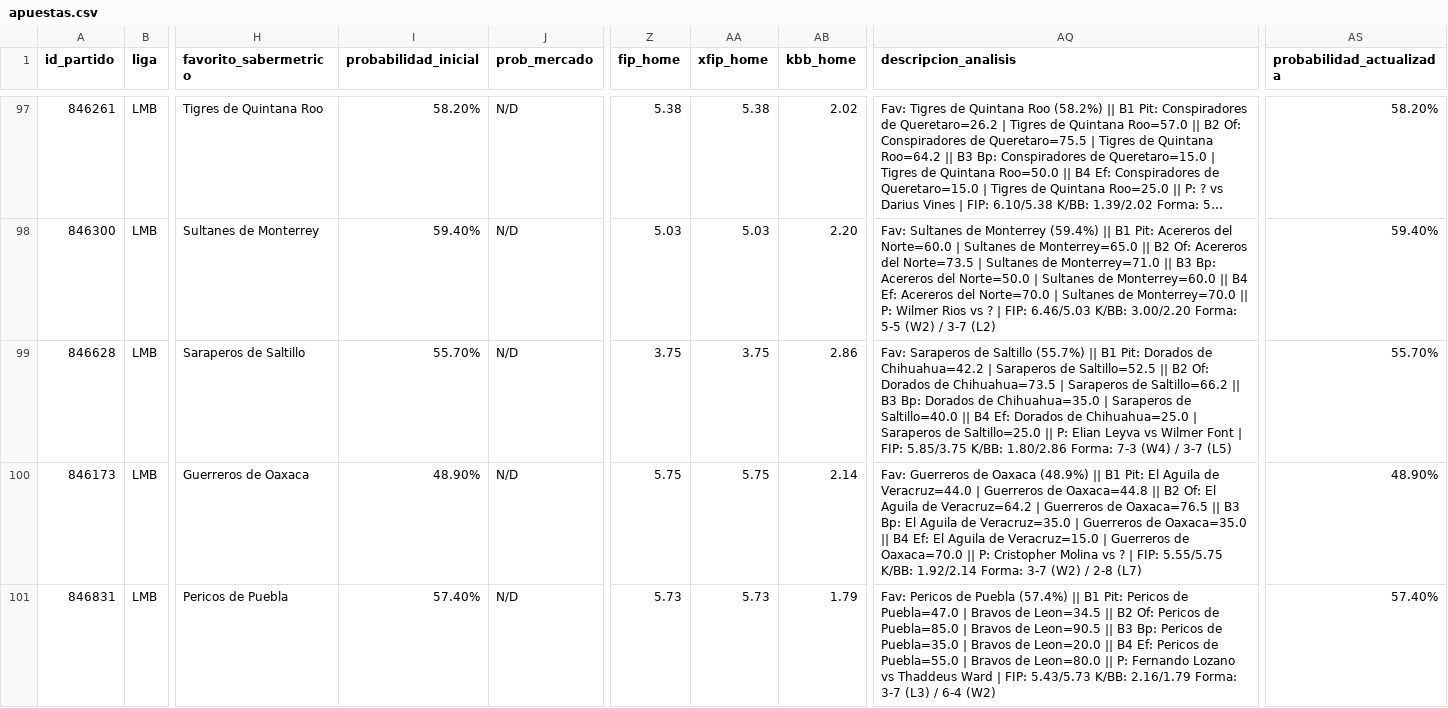
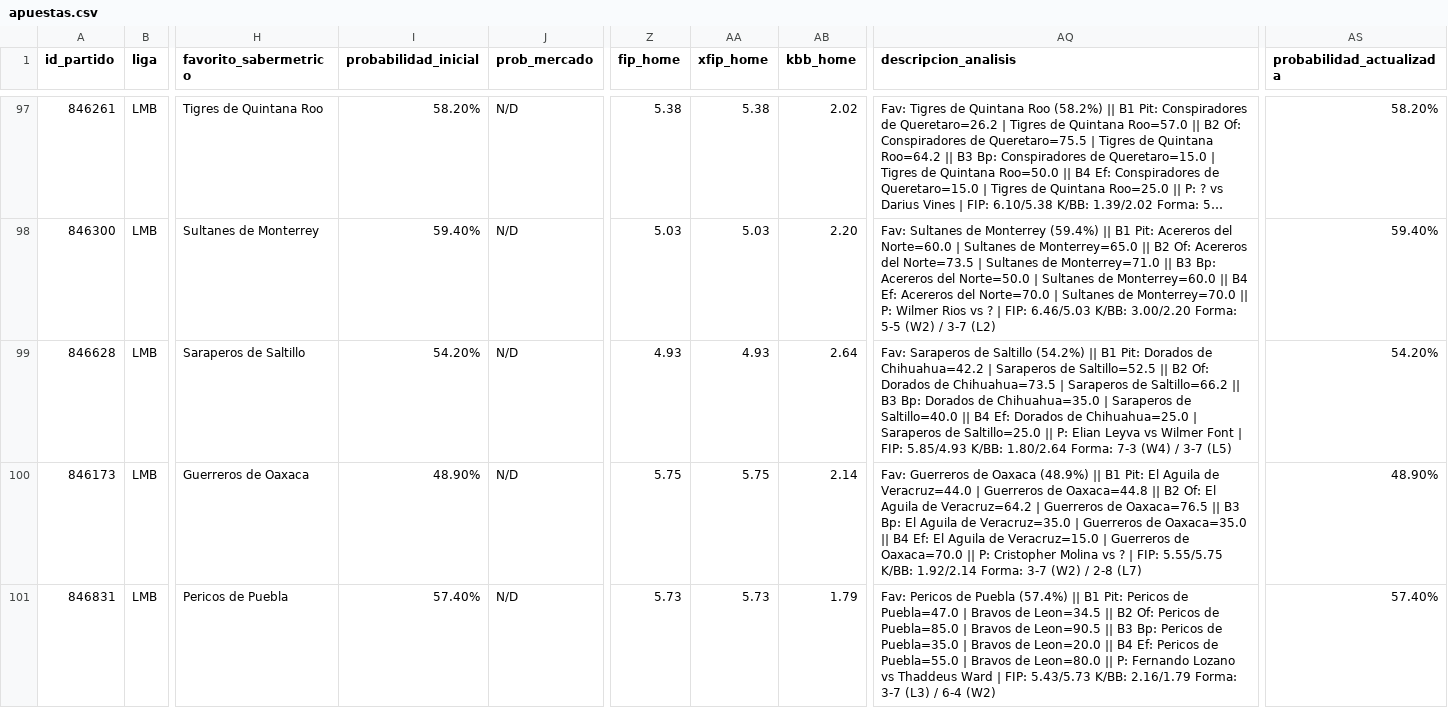
Before and after one commit to 05aptrading-jpg/ApuestasMLB, a CSV file: apuestas.csv, drawn as a sheet; only a part is shown, gaps mark what is left out; long unchanged cells end in …; the diff names each change by its address in the sheet, - before the commit and + after, or states it on an @@ line.

Commit message:
Actualizar apuestas.csv

```diff
--- a/apuestas.csv
+++ b/apuestas.csv
-I99 (probabilidad_inicial): 55.70%
+I99 (probabilidad_inicial): 54.20%
-Z99 (fip_home): 3.75
+Z99 (fip_home): 4.93
-AA99 (xfip_home): 3.75
+AA99 (xfip_home): 4.93
-AB99 (kbb_home): 2.86
+AB99 (kbb_home): 2.64
-AQ99 (descripcion_analisis): …de Saltillo (55.7%) || B1 Pit: Dorados de Chihuahua=42.2 | Saraperos de Saltillo=52.5 || B2 Of: Dorados de Chihuahua=73.5 | Saraperos de Saltillo=66.2 || B3 Bp: Dorados de Chihuahua=35.0 | Saraperos de Saltillo=40.0 || B4 Ef: Dorados de Chihuahua=25.0 | Saraperos de Saltillo=25.0 || P: Elian Leyva vs Wilmer Font | FIP: 5.85/3.75 K/BB: 1.80/2.86 Forma: 7-3…
+AQ99 (descripcion_analisis): …de Saltillo (54.2%) || B1 Pit: Dorados de Chihuahua=42.2 | Saraperos de Saltillo=52.5 || B2 Of: Dorados de Chihuahua=73.5 | Saraperos de Saltillo=66.2 || B3 Bp: Dorados de Chihuahua=35.0 | Saraperos de Saltillo=40.0 || B4 Ef: Dorados de Chihuahua=25.0 | Saraperos de Saltillo=25.0 || P: Elian Leyva vs Wilmer Font | FIP: 5.85/4.93 K/BB: 1.80/2.64 Forma: 7-3…
-AS99 (probabilidad_actualizada): 55.70%
+AS99 (probabilidad_actualizada): 54.20%
```
